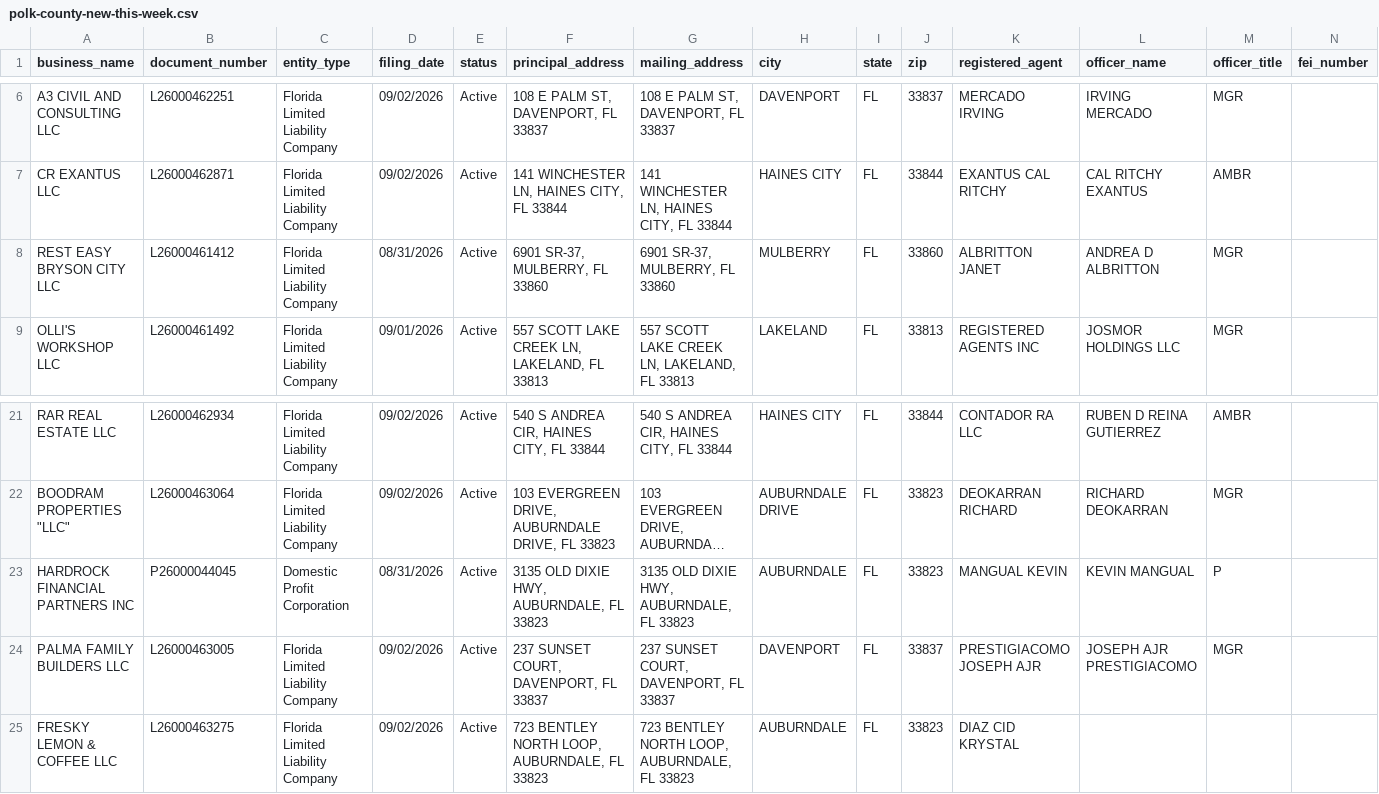
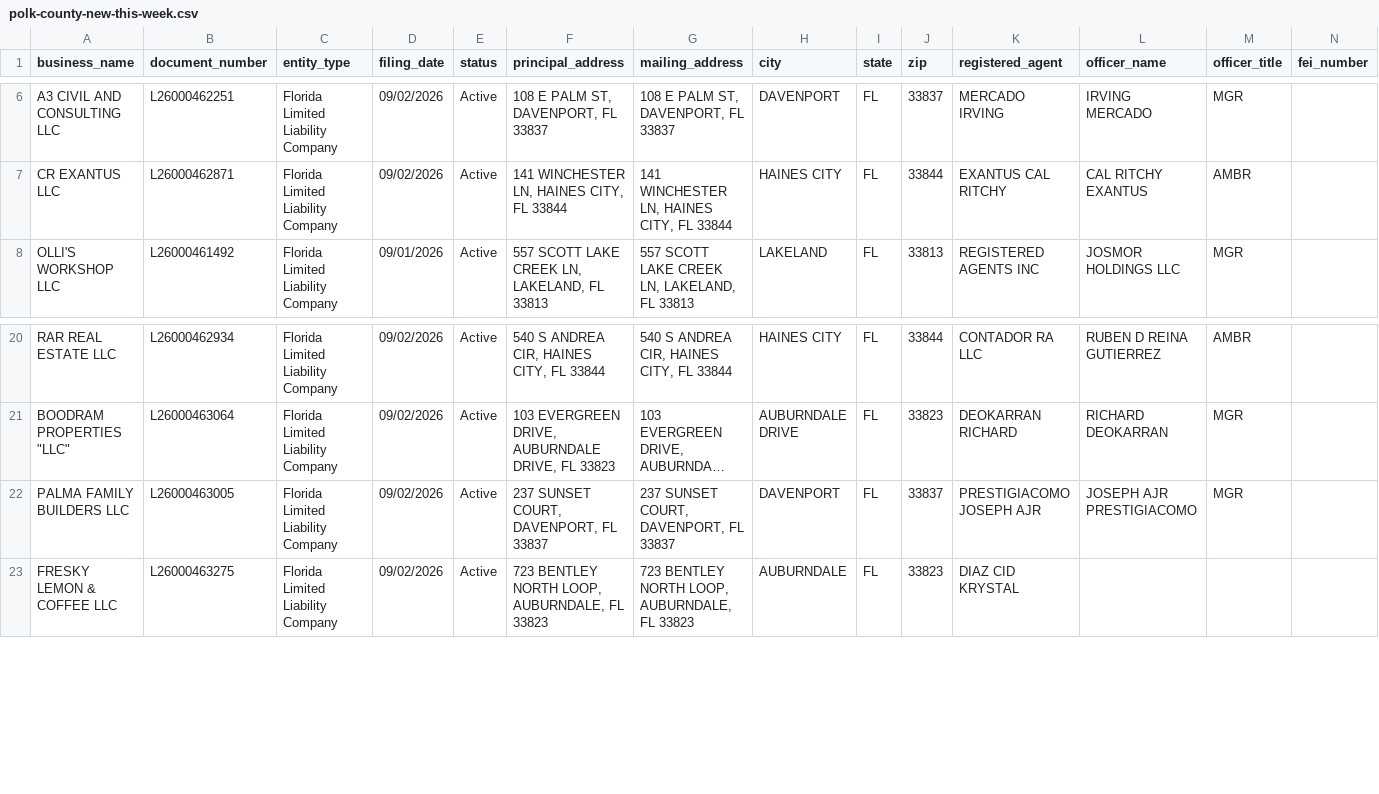
Before and after one commit to state-of-the-spark/spark-sites, a CSV file: agents/biz-scout/data/polk-county-new-this-week.csv, drawn as a sheet; only a part is shown, gaps mark what is left out; long unchanged cells end in …; the diff names each change by its address in the sheet, - before the commit and + after, or states it on an @@ line.

Commit message:
[biz-scout] daily run 2026-09-07

```diff
--- a/agents/biz-scout/data/polk-county-new-this-week.csv
+++ b/agents/biz-scout/data/polk-county-new-this-week.csv
-row 8: REST EASY BRYSON CITY LLC | L26000461412 | Florida Limited Liability Company | 08/31/2026 | Active | 6901 SR-37, MULBERRY, FL 33860 | 6901 SR-37, MULBERRY, FL 33860 | MULBERRY | FL | 33860 | ALBRITTON JANET | ANDREA D ALBRITTON | MGR
-row 23: HARDROCK FINANCIAL PARTNERS INC | P26000044045 | Domestic Profit Corporation | 08/31/2026 | Active | 3135 OLD DIXIE HWY, AUBURNDALE, FL 33823 | 3135 OLD DIXIE HWY, AUBURNDALE, FL 33823 | AUBURNDALE | FL | 33823 | MANGUAL KEVIN | KEVIN MANGUAL | P
```
